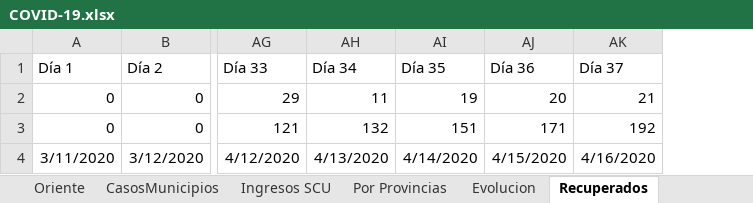
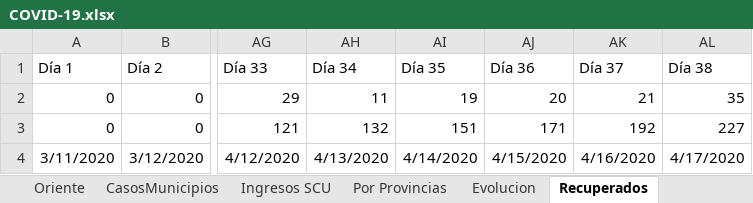
Before and after one commit to eloyoliveros91/covid19scu, an Excel workbook: data/COVID-19.xlsx, sheet Recuperados, drawn as a sheet; only a part is shown, gaps mark what is left out; values as stored, in another font and other column widths than the file's, no borders; the diff names each change by its address in the sheet, - before the commit and + after, or states it on an @@ line.

```diff
--- a/data/COVID-19.xlsx (sheet Recuperados)
+++ b/data/COVID-19.xlsx (sheet Recuperados)
+column AL (Día 38), rows 2-4: 35 | 227 | 4/17/2020
```
Also changed, not shown: sheet Por Provincias, sheet Evolucion.
